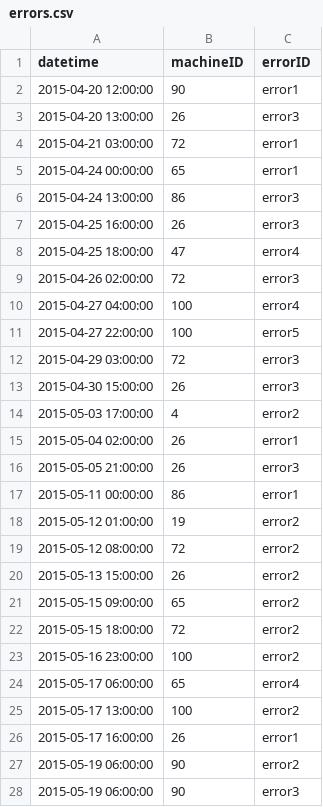
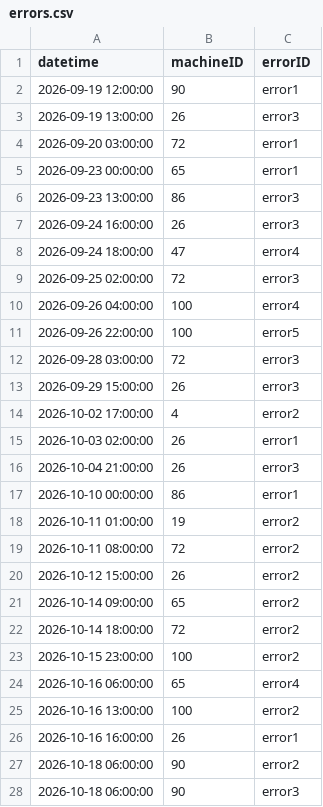
Before and after one commit to lpriya2760/factorymind, a CSV file: demo_bundles/comp2_failure_building/errors.csv, drawn as a sheet; only a part is shown; the diff covers the shown part only.

```diff
--- a/demo_bundles/comp2_failure_building/errors.csv
+++ b/demo_bundles/comp2_failure_building/errors.csv
@@ -1,28 +1,28 @@
 datetime,machineID,errorID
-2015-04-20 12:00:00,90,error1
-2015-04-20 13:00:00,26,error3
-2015-04-21 03:00:00,72,error1
-2015-04-24 00:00:00,65,error1
-2015-04-24 13:00:00,86,error3
-2015-04-25 16:00:00,26,error3
-2015-04-25 18:00:00,47,error4
-2015-04-26 02:00:00,72,error3
-2015-04-27 04:00:00,100,error4
-2015-04-27 22:00:00,100,error5
-2015-04-29 03:00:00,72,error3
-2015-04-30 15:00:00,26,error3
-2015-05-03 17:00:00,4,error2
-2015-05-04 02:00:00,26,error1
-2015-05-05 21:00:00,26,error3
-2015-05-11 00:00:00,86,error1
-2015-05-12 01:00:00,19,error2
-2015-05-12 08:00:00,72,error2
-2015-05-13 15:00:00,26,error2
-2015-05-15 09:00:00,65,error2
-2015-05-15 18:00:00,72,error2
-2015-05-16 23:00:00,100,error2
-2015-05-17 06:00:00,65,error4
-2015-05-17 13:00:00,100,error2
-2015-05-17 16:00:00,26,error1
-2015-05-19 06:00:00,90,error2
-2015-05-19 06:00:00,90,error3
+2026-09-19 12:00:00,90,error1
+2026-09-19 13:00:00,26,error3
+2026-09-20 03:00:00,72,error1
+2026-09-23 00:00:00,65,error1
+2026-09-23 13:00:00,86,error3
+2026-09-24 16:00:00,26,error3
+2026-09-24 18:00:00,47,error4
+2026-09-25 02:00:00,72,error3
+2026-09-26 04:00:00,100,error4
+2026-09-26 22:00:00,100,error5
+2026-09-28 03:00:00,72,error3
+2026-09-29 15:00:00,26,error3
+2026-10-02 17:00:00,4,error2
+2026-10-03 02:00:00,26,error1
+2026-10-04 21:00:00,26,error3
+2026-10-10 00:00:00,86,error1
+2026-10-11 01:00:00,19,error2
+2026-10-11 08:00:00,72,error2
+2026-10-12 15:00:00,26,error2
+2026-10-14 09:00:00,65,error2
+2026-10-14 18:00:00,72,error2
+2026-10-15 23:00:00,100,error2
+2026-10-16 06:00:00,65,error4
+2026-10-16 13:00:00,100,error2
+2026-10-16 16:00:00,26,error1
+2026-10-18 06:00:00,90,error2
+2026-10-18 06:00:00,90,error3
```
Also changed, not shown: 1 edited cell elsewhere in this file, demo_bundles/comp2_failure_building/maint.csv, demo_bundles/comp2_failure_building/orders.csv, 23 other files.
